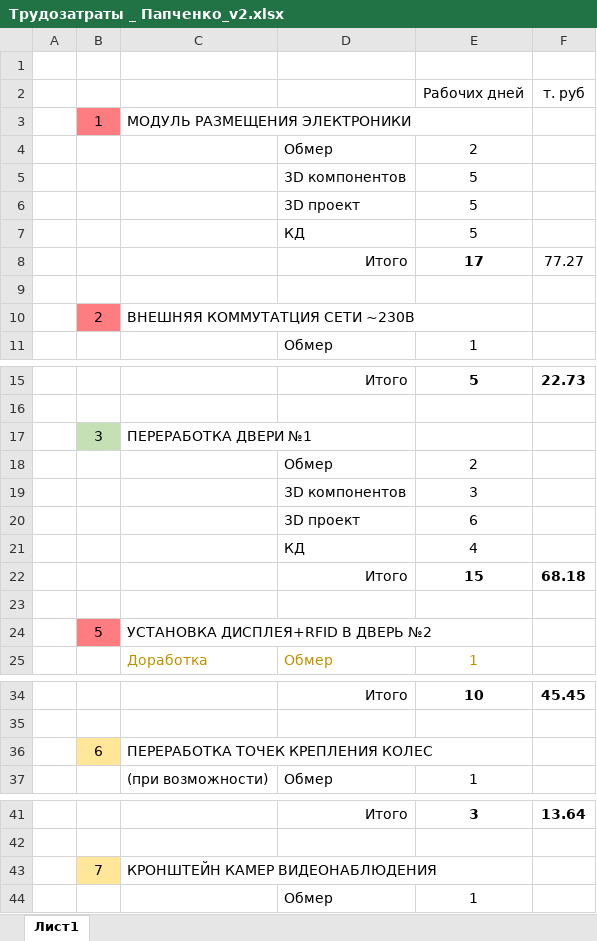
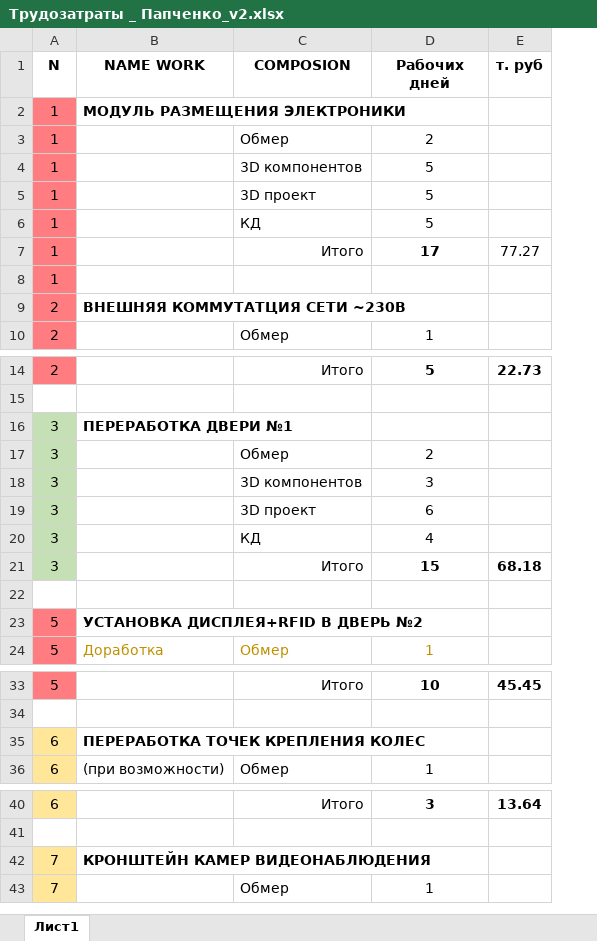
Before and after one commit to Konkery/Project-8_2026-N1-HORIZON, an Excel workbook: 03__Проект/77__Контрагенты/01__Конструкторы/02__In/Трудозатраты _ Папченко_v2.xlsx, sheet Лист1, drawn as a sheet; only a part is shown, gaps mark what is left out; values as stored, in another font and other column widths than the file's, no borders; table styles not drawn; removed rows and columns are numbered as before the commit, all else as after; the diff covers the shown part only; the diff names each change by its address in the sheet, - before the commit and + after, or states it on an @@ line.

```diff
--- a/03__Проект/77__Контрагенты/01__Конструкторы/02__In/Трудозатраты _ Папченко_v2.xlsx (sheet Лист1)
+++ b/03__Проект/77__Контрагенты/01__Конструкторы/02__In/Трудозатраты _ Папченко_v2.xlsx (sheet Лист1)
-column A, empty
-column B, rows 3-10: 1 |  |  |  |  |  |  | 2; rows 17-24: 3 |  |  |  |  |  |  | 5; row 36: 6; row 43: 7
+column A (N), rows 2-10: 1 | 1 | 1 | 1 | 1 | 1 | 1 | 2 | 2; rows 14-24: 2 |  | 3 | 3 | 3 | 3 | 3 | 3 |  | 5 | 5; rows 33-36: 5 |  | 6 | 6; rows 40-43: 6 |  | 7 | 7
-row 1: (empty)
+row 1: N | NAME WORK | COMPOSION | Рабочих дней | т. руб
-row 2:  |  |  |  | Рабочих дней | т. руб
-B2 bold: off
+B2 bold: on
-B9 bold: off
+B9 bold: on
-B16 bold: off
+B16 bold: on
-B23 bold: off
+B23 bold: on
-B35 bold: off
+B35 bold: on
-B42 bold: off
+B42 bold: on
```
Also changed, not shown: cell formats elsewhere in this sheet, formulas that keep their value, 15 other files.
